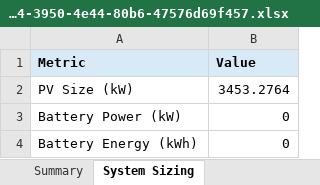
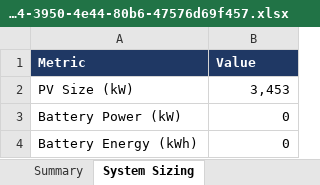
Before and after one commit to Kongnh/Reopt-API, an Excel workbook: outputs/vietnam_case/factory_a/case_4/vietnam_report_b950e884-3950-4e44-80b6-47576d69f457.xlsx, sheet System Sizing, drawn as a sheet; values as stored, in another font and other column widths than the file's, no borders; the diff names each change by its address in the sheet, - before the commit and + after, or states it on an @@ line.

```diff
--- a/outputs/vietnam_case/factory_a/case_4/vietnam_report_b950e884-3950-4e44-80b6-47576d69f457.xlsx (sheet System Sizing)
+++ b/outputs/vietnam_case/factory_a/case_4/vietnam_report_b950e884-3950-4e44-80b6-47576d69f457.xlsx (sheet System Sizing)
@@ A1:B1 fill: #D9EAF7 → #1F3864, text colour: black → #FFFFFF @@
-B2 (Value): 3453.2764
+B2 (Value): 3,453
```
Also changed, not shown: sheet Dispatch Profile, sheet Load Duration, sheet Cash Flow, sheet Tax Schedule, sheet Debt Service, sheet Assumptions, 4 more sheets, other sheet tabs, charts or pictures, outputs/vietnam_case/factory_a/case_1/vietnam_report_a778fae4-17ca-46c3-96bc-76101422574e.xlsx, outputs/vietnam_case/factory_a/case_2/vietnam_report_f16c98f3-2be2-4426-be44-909150f01072.xlsx, 32 other files.
